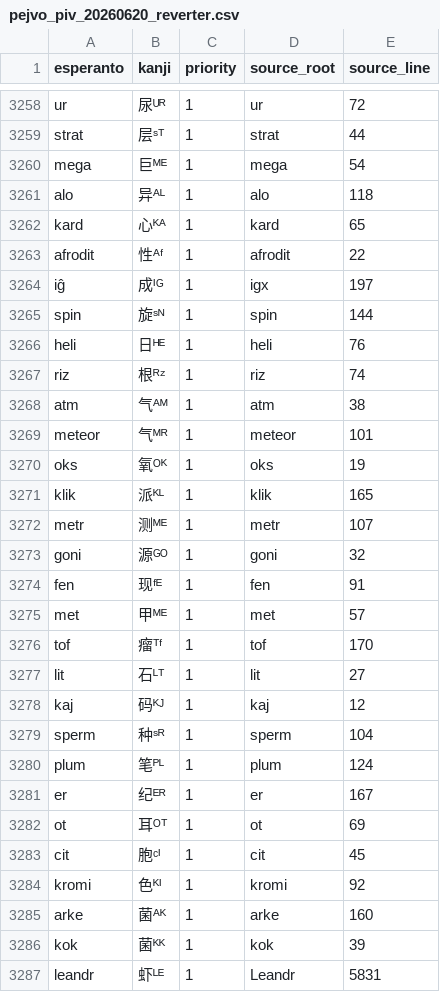
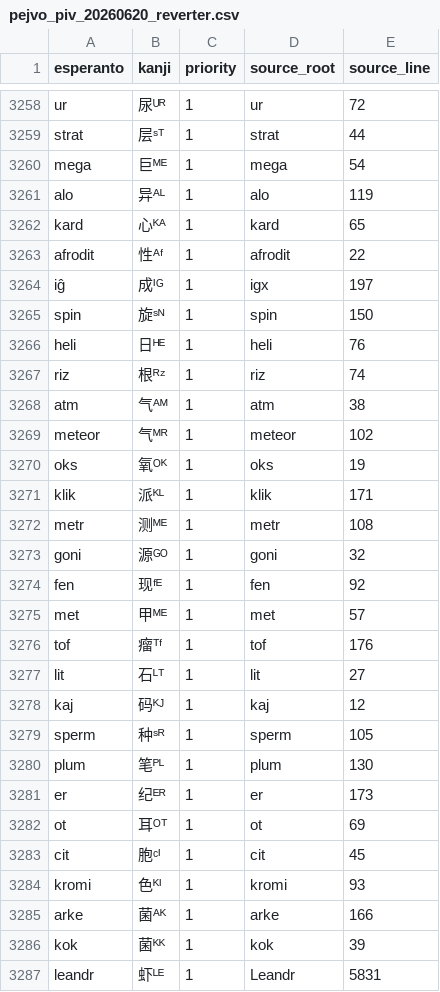
Before and after one commit to Takatakatake/kanjized-esperanto-reverter, a CSV file: data/pejvo_piv_20260620_reverter.csv, drawn as a sheet; only a part is shown, gaps mark what is left out; the diff covers the shown part only.

```diff
--- a/data/pejvo_piv_20260620_reverter.csv
+++ b/data/pejvo_piv_20260620_reverter.csv
@@ -3260,3 +3260,3 @@ strat,层ˢᵀ,1,strat,44
 mega,巨ᴹᴱ,1,mega,54
-alo,异ᴬᴸ,1,alo,118
+alo,异ᴬᴸ,1,alo,119
 kard,心ᴷᴬ,1,kard,65
@@ -3264,3 +3264,3 @@ afrodit,性ᴬᶠ,1,afrodit,22
 iĝ,成ᴵᴳ,1,igx,197
-spin,旋ˢᴺ,1,spin,144
+spin,旋ˢᴺ,1,spin,150
 heli,日ᴴᴱ,1,heli,76
@@ -3268,19 +3268,19 @@ riz,根ᴿᶻ,1,riz,74
 atm,气ᴬᴹ,1,atm,38
-meteor,气ᴹᴿ,1,meteor,101
+meteor,气ᴹᴿ,1,meteor,102
 oks,氧ᴼᴷ,1,oks,19
-klik,派ᴷᴸ,1,klik,165
-metr,测ᴹᴱ,1,metr,107
+klik,派ᴷᴸ,1,klik,171
+metr,测ᴹᴱ,1,metr,108
 goni,源ᴳᴼ,1,goni,32
-fen,现ᶠᴱ,1,fen,91
+fen,现ᶠᴱ,1,fen,92
 met,甲ᴹᴱ,1,met,57
-tof,瘤ᵀᶠ,1,tof,170
+tof,瘤ᵀᶠ,1,tof,176
 lit,石ᴸᵀ,1,lit,27
 kaj,码ᴷᴶ,1,kaj,12
-sperm,种ˢᴿ,1,sperm,104
-plum,笔ᴾᴸ,1,plum,124
-er,纪ᴱᴿ,1,er,167
+sperm,种ˢᴿ,1,sperm,105
+plum,笔ᴾᴸ,1,plum,130
+er,纪ᴱᴿ,1,er,173
 ot,耳ᴼᵀ,1,ot,69
 cit,胞ᶜᴵ,1,cit,45
-kromi,色ᴷᴵ,1,kromi,92
-arke,菌ᴬᴷ,1,arke,160
+kromi,色ᴷᴵ,1,kromi,93
+arke,菌ᴬᴷ,1,arke,166
 kok,菌ᴷᴷ,1,kok,39
```
Also changed, not shown: 4 added rows, 1 removed row and 81 edited cells elsewhere in this file, エスペラント語根-漢字対応表_スニペット用最小限.csv, 1 other file.
